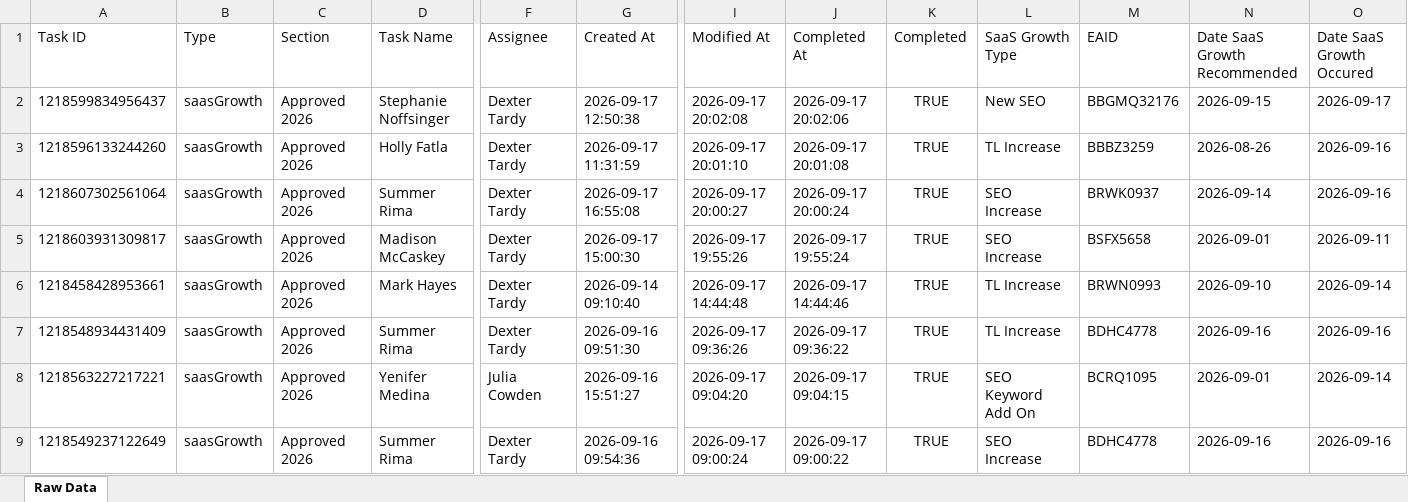
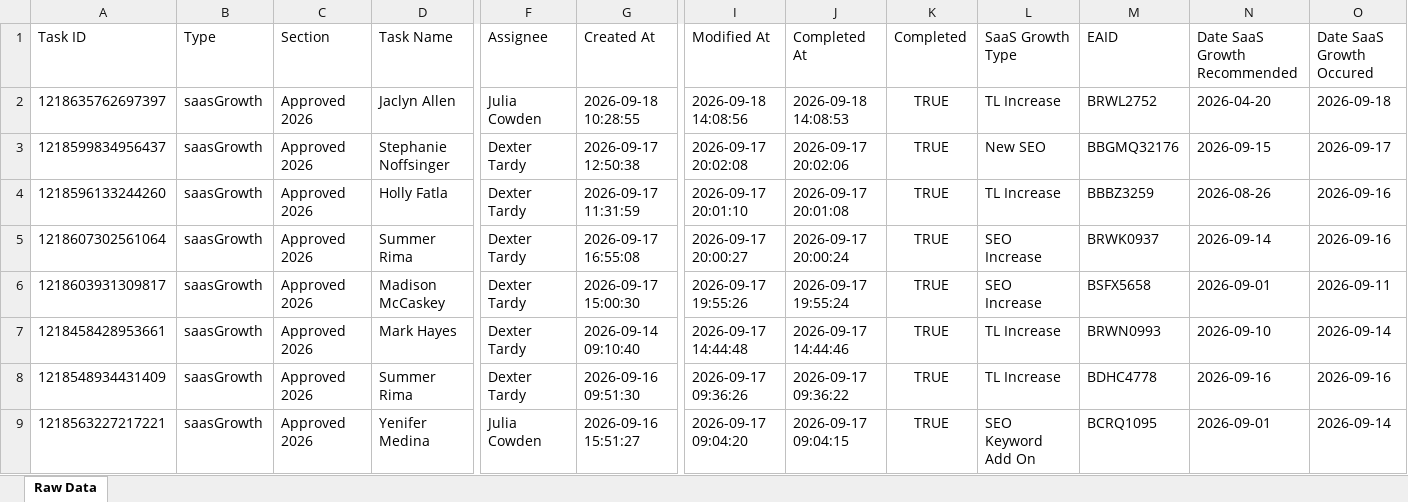
Before and after one commit to timramosthryv/saas-growth-dashboard, an Excel workbook: data.xlsx, sheet Raw Data, drawn as a sheet; only a part is shown, gaps mark what is left out; the shorter side is filled out with more unchanged rows; values as stored, in another font and other column widths than the file's, no borders; rows hold the shown columns only; the diff names each change by its address in the sheet, - before the commit and + after, or states it on an @@ line.

```diff
--- a/data.xlsx (sheet Raw Data)
+++ b/data.xlsx (sheet Raw Data)
+row 2: 1218635762697397 | saasGrowth | Approved 2026 | Jaclyn Allen | Julia Cowden | 2026-09-18 10:28:55 | 2026-09-18 14:08:56 | 2026-09-18 14:08:53 | TRUE | TL Increase | BRWL2752 | 2026-04-20 | 2026-09-18
```
Also changed, not shown: 1 other file.
